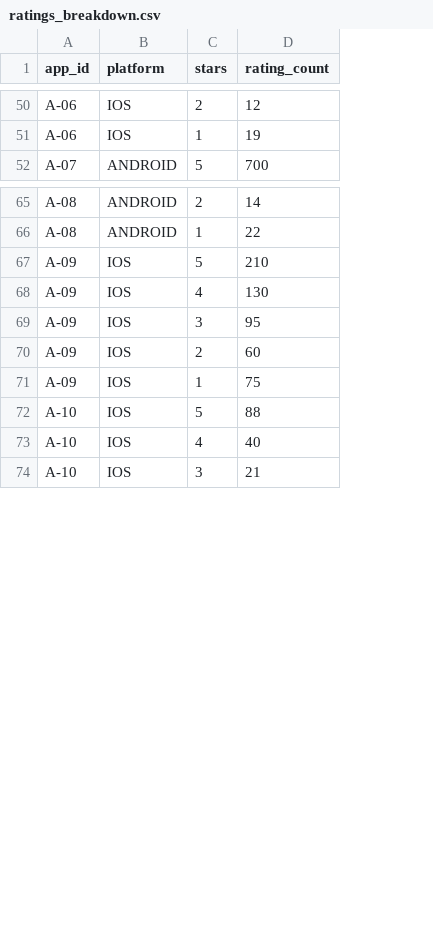
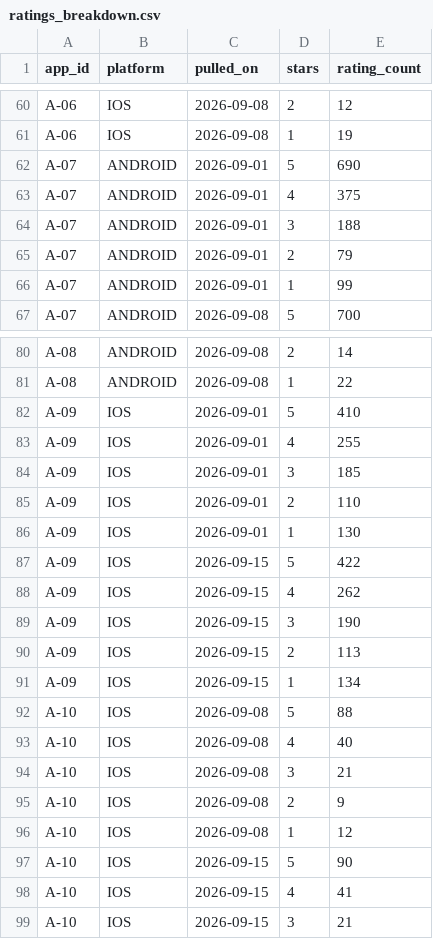
Before and after one commit to saavanqazi/Task02, a CSV file: tech-b53-t4-store-rating-claim-verification/environment/input/ratings_breakdown.csv, drawn as a sheet; only a part is shown, gaps mark what is left out; addresses are those after the commit; the diff covers the shown part only; the diff names each change by its address in the sheet, - before the commit and + after, or states it on an @@ line.

```diff
--- a/tech-b53-t4-store-rating-claim-verification/environment/input/ratings_breakdown.csv
+++ b/tech-b53-t4-store-rating-claim-verification/environment/input/ratings_breakdown.csv
+column C (pulled_on), rows 60-61: 2026-09-08 | 2026-09-08; row 67: 2026-09-08; rows 80-86: 2026-09-08 | 2026-09-08 | 2026-09-01 | 2026-09-01 | 2026-09-01 | 2026-09-01 | 2026-09-01; rows 92-93: 2026-09-08 | 2026-09-08; row 99: 2026-09-15
+row 62: A-07 | ANDROID | 2026-09-01 | 5 | 690
+row 63: A-07 | ANDROID | 2026-09-01 | 4 | 375
+row 64: A-07 | ANDROID | 2026-09-01 | 3 | 188
+row 65: A-07 | ANDROID | 2026-09-01 | 2 | 79
+row 66: A-07 | ANDROID | 2026-09-01 | 1 | 99
-E82 (rating_count): 210
+E82 (rating_count): 410
-E83 (rating_count): 130
+E83 (rating_count): 255
-E84 (rating_count): 95
+E84 (rating_count): 185
-E85 (rating_count): 60
+E85 (rating_count): 110
-E86 (rating_count): 75
+E86 (rating_count): 130
+row 87: A-09 | IOS | 2026-09-15 | 5 | 422
+row 88: A-09 | IOS | 2026-09-15 | 4 | 262
+row 89: A-09 | IOS | 2026-09-15 | 3 | 190
+row 90: A-09 | IOS | 2026-09-15 | 2 | 113
+row 91: A-09 | IOS | 2026-09-15 | 1 | 134
+row 94: A-10 | IOS | 2026-09-08 | 3 | 21
+row 95: A-10 | IOS | 2026-09-08 | 2 | 9
+row 96: A-10 | IOS | 2026-09-08 | 1 | 12
+row 97: A-10 | IOS | 2026-09-15 | 5 | 90
+row 98: A-10 | IOS | 2026-09-15 | 4 | 41
```
Also changed, not shown: 10 added rows and 2 edited cells elsewhere in this file, tech-b53-t4-store-rating-claim-verification/environment/input/claims.csv, tech-b53-t4-store-rating-claim-verification/environment/input/listing_snapshot.csv, 10 other files.
